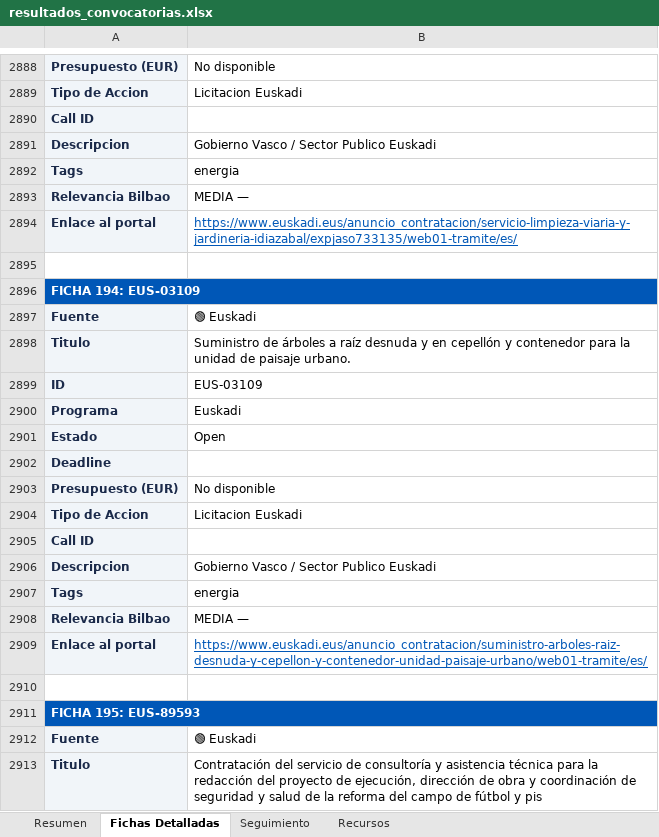
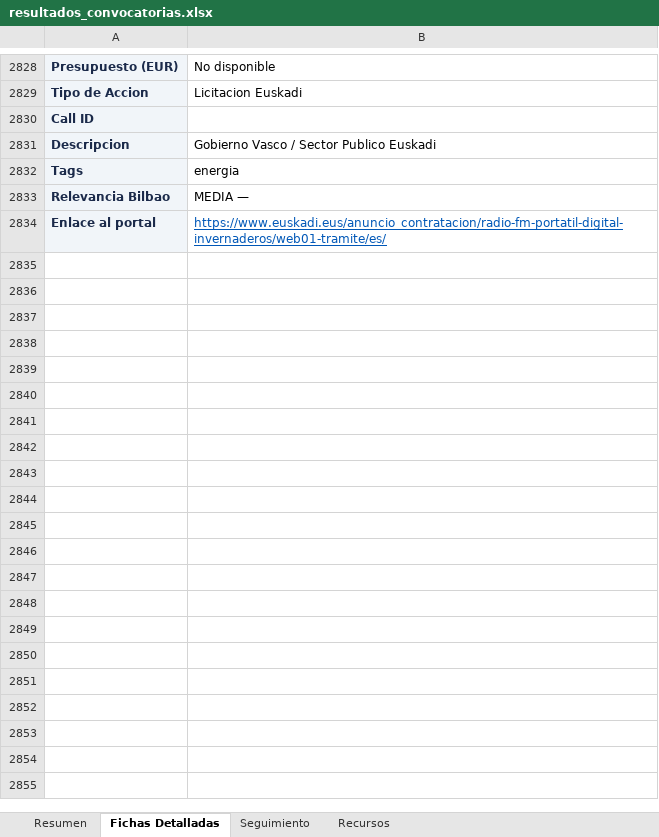
Before and after one commit to haguirre-lab/eu-funding-radar, an Excel workbook: docs/resultados_convocatorias.xlsx, sheet Fichas Detalladas, drawn as a sheet; only a part is shown, gaps mark what is left out; values as stored, in another font and other column widths than the file's, no borders; removed rows and columns are numbered as before the commit, all else as after; the diff covers the shown part only; the diff names each change by its address in the sheet, - before the commit and + after, or states it on an @@ line.

```diff
--- a/docs/resultados_convocatorias.xlsx (sheet Fichas Detalladas)
+++ b/docs/resultados_convocatorias.xlsx (sheet Fichas Detalladas)
-B2834: https://www.euskadi.eus/anuncio_contratacion/servicio-limpieza-viaria-y-jardineria-idiazabal/expjaso733135/web01-tramite/es/
+B2834: https://www.euskadi.eus/anuncio_contratacion/radio-fm-portatil-digital-invernaderos/web01-tramite/es/
-row 2895: (empty)
-row 2896: FICHA 194: EUS-03109
-row 2897: Fuente | 🟢 Euskadi
-row 2898: Titulo | Suministro de árboles a raíz desnuda y en cepellón y contenedor para la unidad de paisaje urbano.
-row 2899: ID | EUS-03109
-row 2900: Programa | Euskadi
-row 2901: Estado | Open
-row 2902: Deadline
-row 2903: Presupuesto (EUR) | No disponible
-row 2904: Tipo de Accion | Licitacion Euskadi
-row 2905: Call ID
-row 2906: Descripcion | Gobierno Vasco / Sector Publico Euskadi
-row 2907: Tags | energia
-row 2908: Relevancia Bilbao | MEDIA —
-row 2909: Enlace al portal | https://www.euskadi.eus/anuncio_contratacion/suministro-arboles-raiz-desnuda-y-cepellon-y-contenedor-unidad-paisaje-urbano/web01-tramite/es/
-row 2910: (empty)
-row 2911: FICHA 195: EUS-89593
-row 2912: Fuente | 🟢 Euskadi
-row 2913: Titulo | Contratación del servicio de consultoría y asistencia técnica para la redacción del proyecto de ejecución, dirección de obra y coordinación de seguridad y salud de la reforma del campo de fútbol y pis
```
Also changed, not shown: 71 removed rows and 35 edited cells elsewhere in this sheet, sheet Resumen, sheet Seguimiento, 3 other files.
